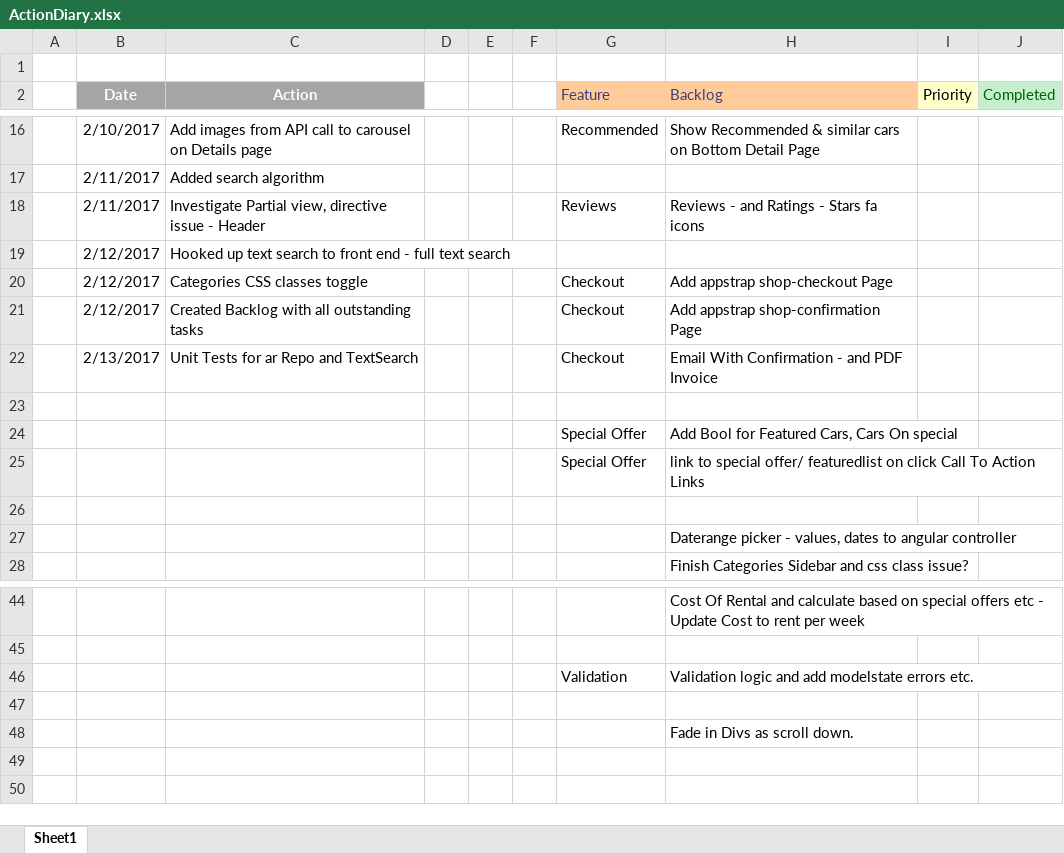
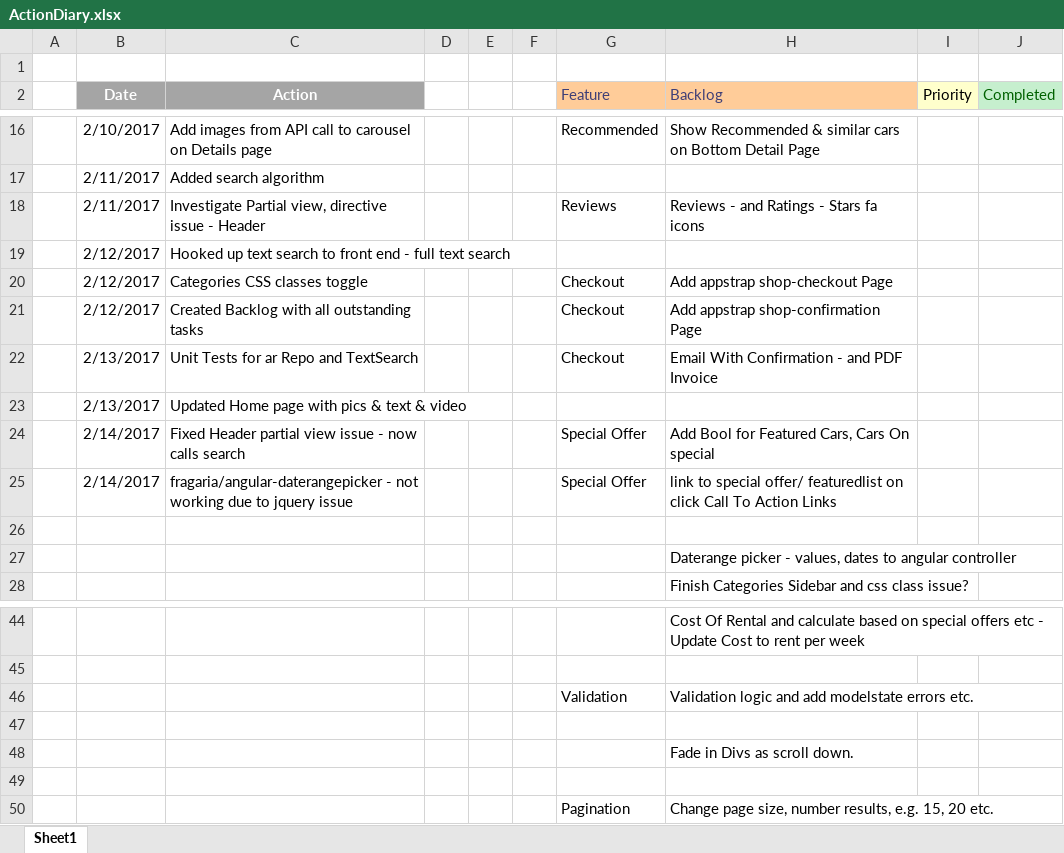
Before and after one commit to jrpnetdev/AstRentals, an Excel workbook: Documentation/ActionDiary.xlsx, sheet Sheet1, drawn as a sheet; only a part is shown, gaps mark what is left out; values as stored, in another font and other column widths than the file's, no borders; the diff names each change by its address in the sheet, - before the commit and + after, or states it on an @@ line.

Commit message:
Updated Home Page
Updated Home Page

```diff
--- a/Documentation/ActionDiary.xlsx (sheet Sheet1)
+++ b/Documentation/ActionDiary.xlsx (sheet Sheet1)
-row 23: (empty)
+row 23:  | 2/13/2017 | Updated Home page with pics & text & video
-B24:B25 (Date): (empty)
+B24:B25 (Date): 2/14/2017
-C24 (Action): (empty)
+C24 (Action): Fixed Header partial view issue - now calls search
-C25 (Action): (empty)
+C25 (Action): fragaria/angular-daterangepicker - not working due to jquery issue
+row 49: (empty)
+row 50:  |  |  |  |  |  | Pagination | Change page size, number results, e.g. 15, 20 etc.
```
Also changed, not shown: 7 other files.
